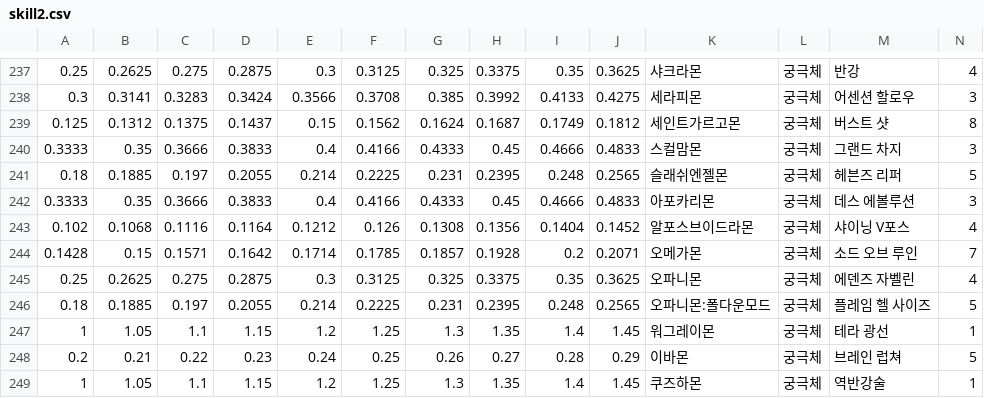
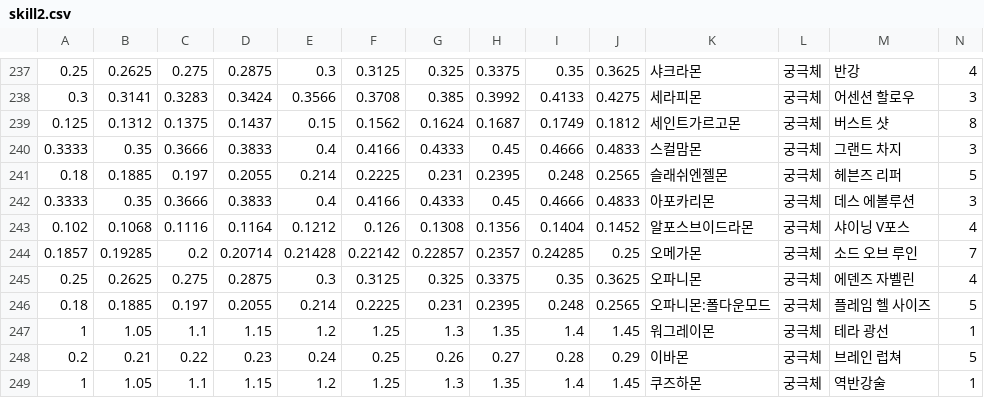
Before and after one commit to dsr1111/dsr, a CSV file: skill2.csv, drawn as a sheet; only a part is shown, gaps mark what is left out; removed rows and columns are numbered as before the commit, all else as after; rows hold the shown columns only; the diff names each change by its address in the sheet, - before the commit and + after, or states it on an @@ line.

Commit message:
Add files via upload

```diff
--- a/skill2.csv
+++ b/skill2.csv
-row 244: 0.1428 | 0.15 | 0.1571 | 0.1642 | 0.1714 | 0.1785 | 0.1857 | 0.1928 | 0.2 | 0.2071 | 오메가몬 | 궁극체 | 소드 오브 루인 | 7
+row 244: 0.1857 | 0.19285 | 0.2 | 0.20714 | 0.21428 | 0.22142 | 0.22857 | 0.2357 | 0.24285 | 0.25 | 오메가몬 | 궁극체 | 소드 오브 루인 | 7
```
